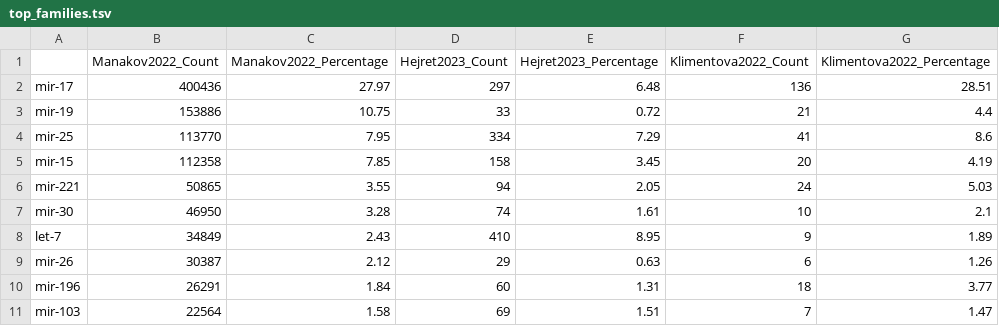
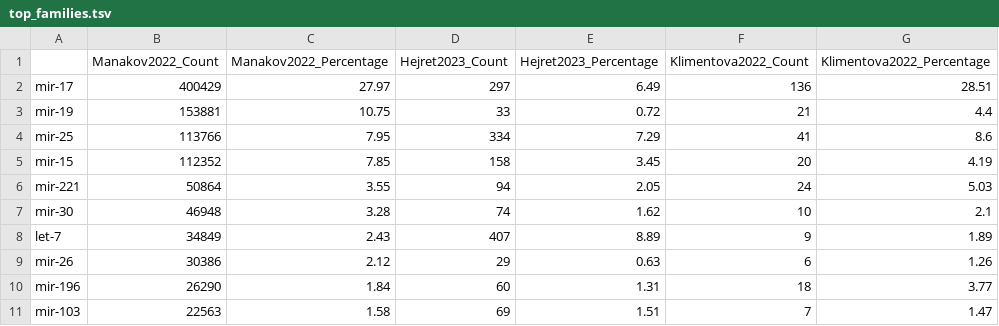
Before and after one commit to BioGeMT/miRBench_paper, a TSV file: code/plots/Fig2/output/top_families.tsv, drawn as a sheet.

```diff
--- a/code/plots/Fig2/output/top_families.tsv
+++ b/code/plots/Fig2/output/top_families.tsv
@@ -1,11 +1,11 @@
 	Manakov2022_Count	Manakov2022_Percentage	Hejret2023_Count	Hejret2023_Percentage	Klimentova2022_Count	Klimentova2022_Percentage
-mir-17	400436	27.97	297	6.48	136	28.51
-mir-19	153886	10.75	33	0.72	21	4.4
-mir-25	113770	7.95	334	7.29	41	8.6
-mir-15	112358	7.85	158	3.45	20	4.19
-mir-221	50865	3.55	94	2.05	24	5.03
-mir-30	46950	3.28	74	1.61	10	2.1
-let-7	34849	2.43	410	8.95	9	1.89
-mir-26	30387	2.12	29	0.63	6	1.26
-mir-196	26291	1.84	60	1.31	18	3.77
-mir-103	22564	1.58	69	1.51	7	1.47
+mir-17	400429	27.97	297	6.49	136	28.51
+mir-19	153881	10.75	33	0.72	21	4.4
+mir-25	113766	7.95	334	7.29	41	8.6
+mir-15	112352	7.85	158	3.45	20	4.19
+mir-221	50864	3.55	94	2.05	24	5.03
+mir-30	46948	3.28	74	1.62	10	2.1
+let-7	34849	2.43	407	8.89	9	1.89
+mir-26	30386	2.12	29	0.63	6	1.26
+mir-196	26290	1.84	60	1.31	18	3.77
+mir-103	22563	1.58	69	1.51	7	1.47
```
Also changed, not shown: code/plots/Fig2/output/correlation.tsv, code/plots/Fig2/output/family_counts.tsv, 9 other files.
